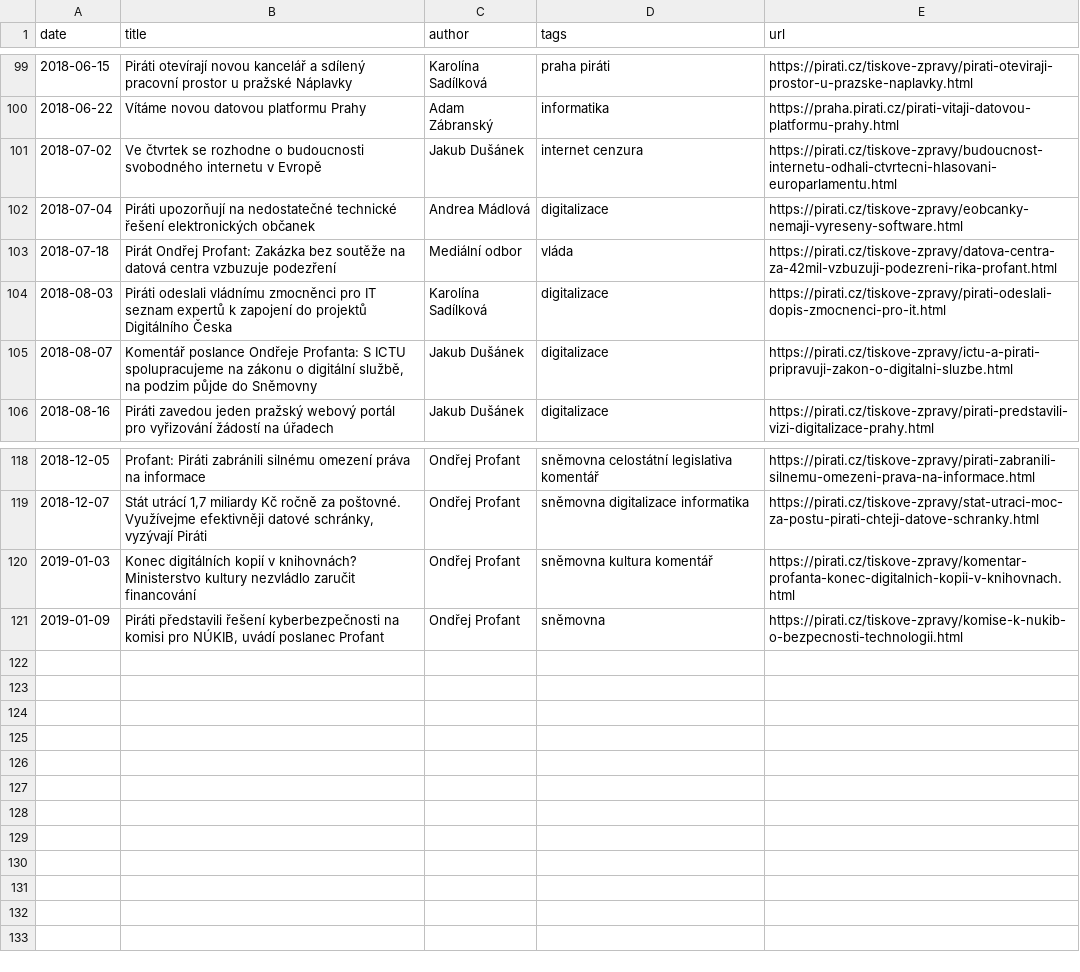
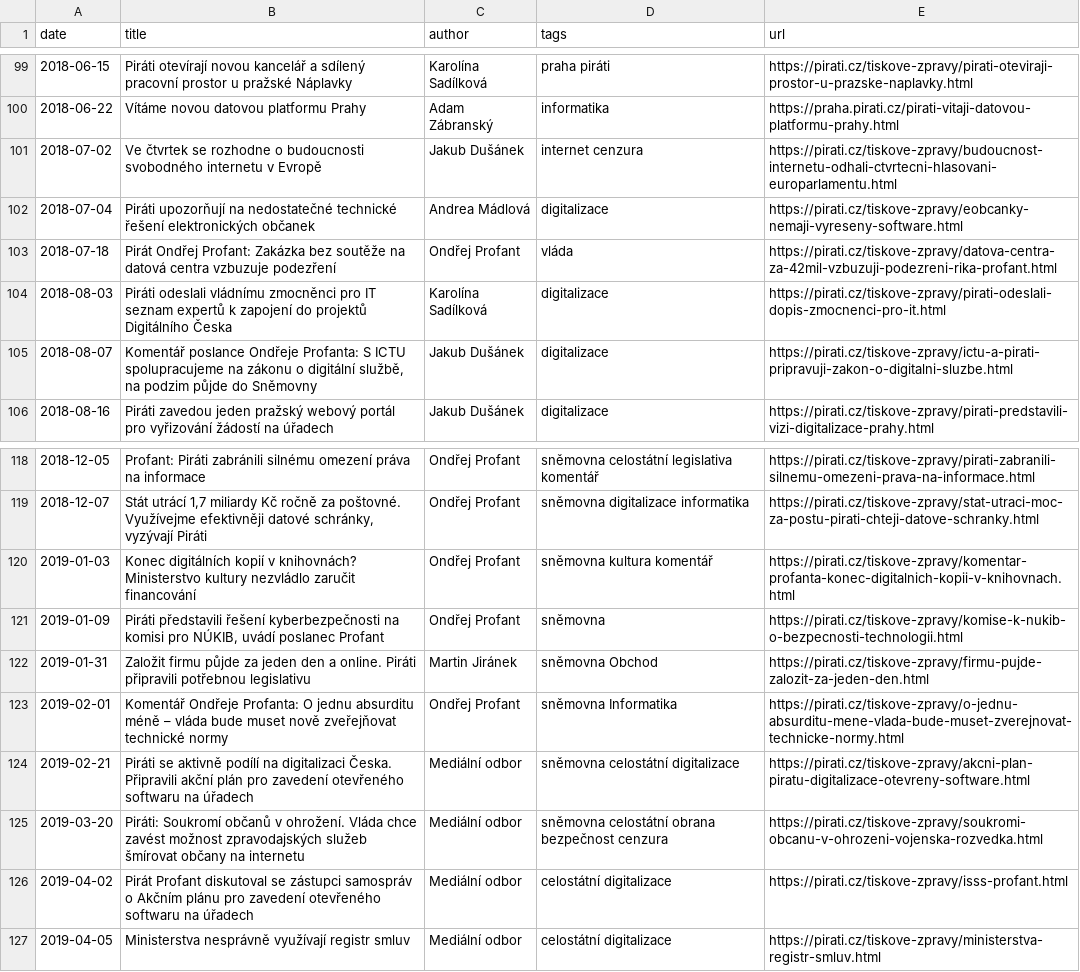
Before and after one commit to Kedrigern/profant.eu, a CSV file: _data/media.csv, drawn as a sheet; only a part is shown, gaps mark what is left out.

Commit message:
Mediální výstupy

```diff
--- a/_data/media.csv
+++ b/_data/media.csv
@@ -102,3 +102,3 @@ date,title,author,tags,url
 2018-07-04,Piráti upozorňují na nedostatečné technické řešení elektronických občanek,Andrea Mádlová,digitalizace,https://pirati.cz/tiskove-zpravy/eobcanky-nemaji-vyreseny-software.html
-2018-07-18,Pirát Ondřej Profant: Zakázka bez soutěže na datová centra vzbuzuje podezření,Mediální odbor,vláda,https://pirati.cz/tiskove-zpravy/datova-centra-za-42mil-vzbuzuji-podezreni-rika-profant.html
+2018-07-18,Pirát Ondřej Profant: Zakázka bez soutěže na datová centra vzbuzuje podezření,Ondřej Profant,vláda,https://pirati.cz/tiskove-zpravy/datova-centra-za-42mil-vzbuzuji-podezreni-rika-profant.html
 2018-08-03,Piráti odeslali vládnímu zmocněnci pro IT seznam expertů k zapojení do projektů Digitálního Česka,Karolína Sadílková,digitalizace,https://pirati.cz/tiskove-zpravy/pirati-odeslali-dopis-zmocnenci-pro-it.html
@@ -121 +121,7 @@ date,title,author,tags,url
 2019-01-09,"Piráti představili řešení kyberbezpečnosti na komisi pro NÚKIB, uvádí poslanec Profant",Ondřej Profant,sněmovna,https://pirati.cz/tiskove-zpravy/komise-k-nukib-o-bezpecnosti-technologii.html
+2019-01-31,Založit firmu půjde za jeden den a online. Piráti připravili potřebnou legislativu,Martin Jiránek,sněmovna Obchod,https://pirati.cz/tiskove-zpravy/firmu-pujde-zalozit-za-jeden-den.html
+2019-02-01,Komentář Ondřeje Profanta: O jednu absurditu méně – vláda bude muset nově zveřejňovat technické normy,Ondřej Profant,sněmovna Informatika,https://pirati.cz/tiskove-zpravy/o-jednu-absurditu-mene-vlada-bude-muset-zverejnovat-technicke-normy.html
+2019-02-21,Piráti se aktivně podílí na digitalizaci Česka. Připravili akční plán pro zavedení otevřeného softwaru na úřadech,Mediální odbor,sněmovna celostátní digitalizace,https://pirati.cz/tiskove-zpravy/akcni-plan-piratu-digitalizace-otevreny-software.html
+2019-03-20,Piráti: Soukromí občanů v ohrožení. Vláda chce zavést možnost zpravodajských služeb šmírovat občany na internetu ,Mediální odbor,sněmovna celostátní obrana bezpečnost cenzura,https://pirati.cz/tiskove-zpravy/soukromi-obcanu-v-ohrozeni-vojenska-rozvedka.html
+2019-04-02,Pirát Profant diskutoval se zástupci samospráv o Akčním plánu pro zavedení otevřeného softwaru na úřadech,Mediální odbor,celostátní digitalizace,https://pirati.cz/tiskove-zpravy/isss-profant.html
+2019-04-05,Ministerstva nesprávně využívají registr smluv,Mediální odbor,celostátní digitalizace,https://pirati.cz/tiskove-zpravy/ministerstva-registr-smluv.html
```
Also changed, not shown: 2 other files.
